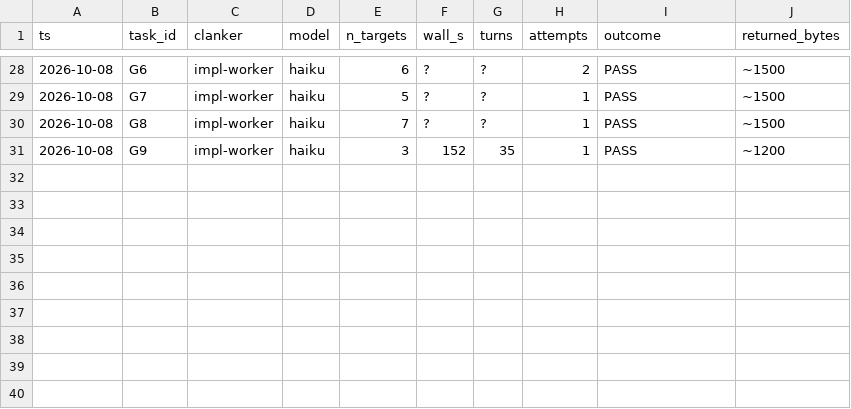
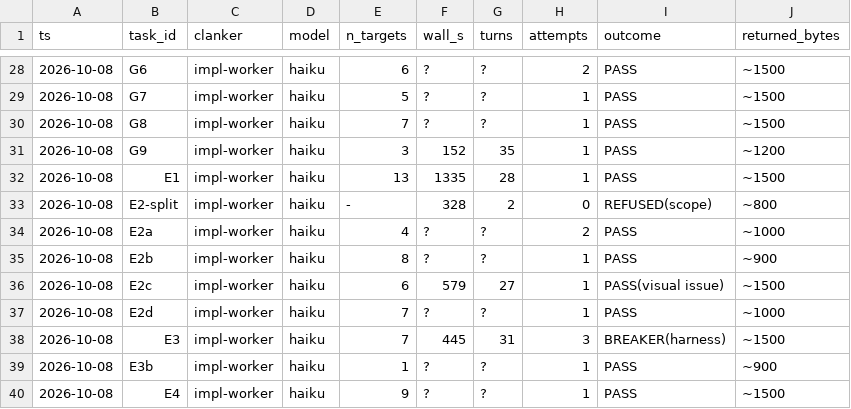
Before and after one commit to bobcatchris15-eng/The-Wood, a TSV file: .claude/dispatch-log.tsv, drawn as a sheet; only a part is shown, gaps mark what is left out; the diff names each change by its address in the sheet, - before the commit and + after, or states it on an @@ line.

```diff
--- a/.claude/dispatch-log.tsv
+++ b/.claude/dispatch-log.tsv
+row 32: 2026-10-08 | E1 | impl-worker | haiku | 13 | 1335 | 28 | 1 | PASS | ~1500
+row 33: 2026-10-08 | E2-split | impl-worker | haiku | - | 328 | 2 | 0 | REFUSED(scope) | ~800
+row 34: 2026-10-08 | E2a | impl-worker | haiku | 4 | ? | ? | 2 | PASS | ~1000
+row 35: 2026-10-08 | E2b | impl-worker | haiku | 8 | ? | ? | 1 | PASS | ~900
+row 36: 2026-10-08 | E2c | impl-worker | haiku | 6 | 579 | 27 | 1 | PASS(visual issue) | ~1500
+row 37: 2026-10-08 | E2d | impl-worker | haiku | 7 | ? | ? | 1 | PASS | ~1000
+row 38: 2026-10-08 | E3 | impl-worker | haiku | 7 | 445 | 31 | 3 | BREAKER(harness) | ~1500
+row 39: 2026-10-08 | E3b | impl-worker | haiku | 1 | ? | ? | 1 | PASS | ~900
+row 40: 2026-10-08 | E4 | impl-worker | haiku | 9 | ? | ? | 1 | PASS | ~1500
```
Also changed, not shown: 1 other file.
